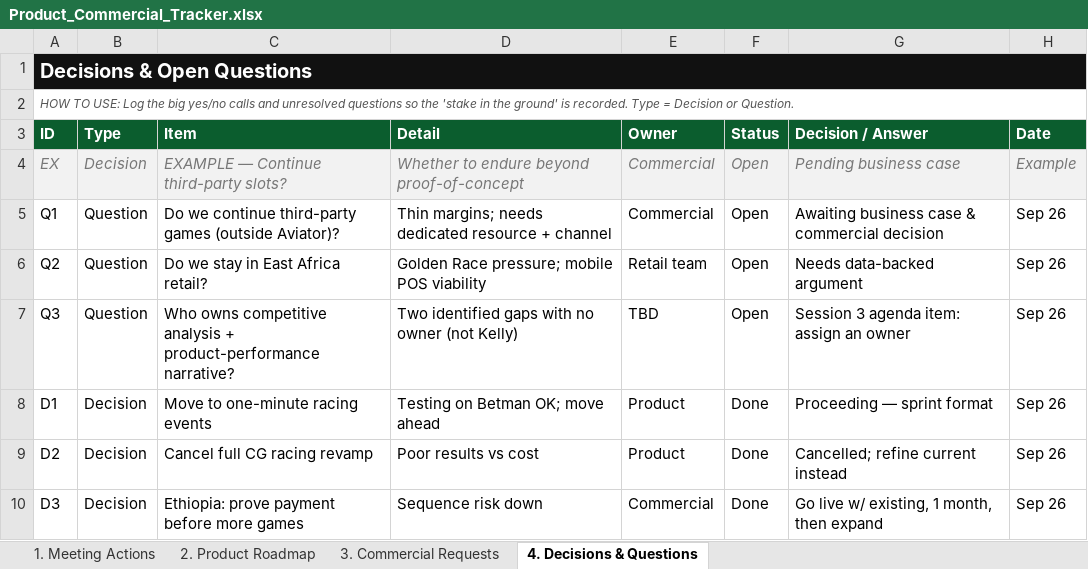
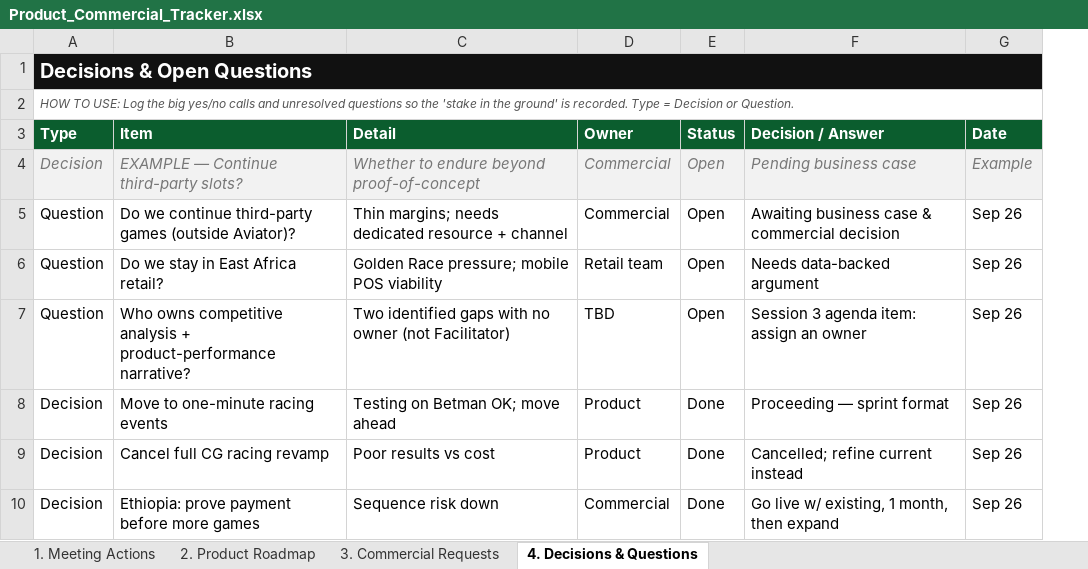
Before and after one commit to kellyossherpro/Product-Roadmap, an Excel workbook: Product_Commercial_Tracker.xlsx, sheet 4. Decisions & Questions, drawn as a sheet; values as stored, in another font and other column widths than the file's, no borders; removed rows and columns are numbered as before the commit, all else as after; the diff names each change by its address in the sheet, - before the commit and + after, or states it on an @@ line.

```diff
--- a/Product_Commercial_Tracker.xlsx (sheet 4. Decisions & Questions)
+++ b/Product_Commercial_Tracker.xlsx (sheet 4. Decisions & Questions)
-column A (ID), rows 1-2: Decisions & Open Questions | HOW TO USE: Log the big yes/no calls and unresolved questions so the 'stake in the ground' is recorded. Type = Decision or Question.; rows 4-10: EX | Q1 | Q2 | Q3 | D1 | D2 | D3
-A1 (Type): (empty)
+A1 (Type): Decisions & Open Questions
-A1 fill: none
+A1 fill: #111111
+A1:G1 merged
-A2 (Type): (empty)
+A2 (Type): HOW TO USE: Log the big yes/no calls and unresolved questions so the 'stake in the ground' is recorded. Type = Decision or Question.
+A2:G2 merged
-C7 (Detail): …owner (not Kelly)
+C7 (Detail): …owner (not Facilitator)
```
Also changed, not shown: sheet 1. Meeting Actions, sheet 3. Commercial Requests, sheet 2. Product Roadmap, 1 other file.
